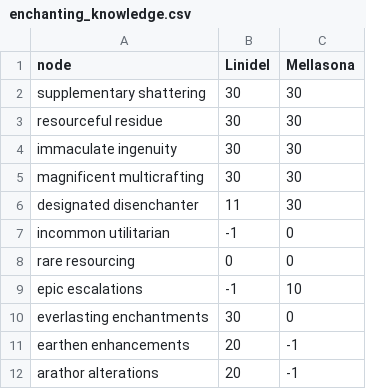
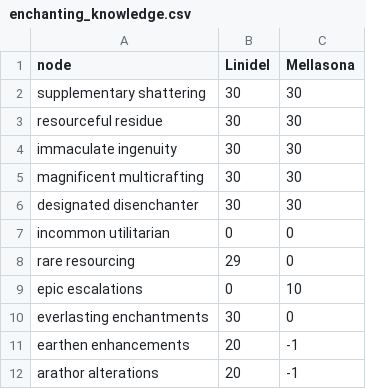
Before and after one commit to wm706513/profession-site, a CSV file: data_generation/the_war_within/data/enchanting_knowledge.csv, drawn as a sheet; only a part is shown.

```diff
--- a/data_generation/the_war_within/data/enchanting_knowledge.csv
+++ b/data_generation/the_war_within/data/enchanting_knowledge.csv
@@ -5,6 +5,6 @@ immaculate ingenuity,30,30
 magnificent multicrafting,30,30
-designated disenchanter,11,30
-incommon utilitarian,-1,0
-rare resourcing,0,0
-epic escalations,-1,10
+designated disenchanter,30,30
+incommon utilitarian,0,0
+rare resourcing,29,0
+epic escalations,0,10
 everlasting enchantments,30,0
```
Also changed, not shown: data_generation/the_war_within/data/alchemy_knowledge.csv, data_generation/the_war_within/data/engineering_knowledge.csv, 5 other files.
